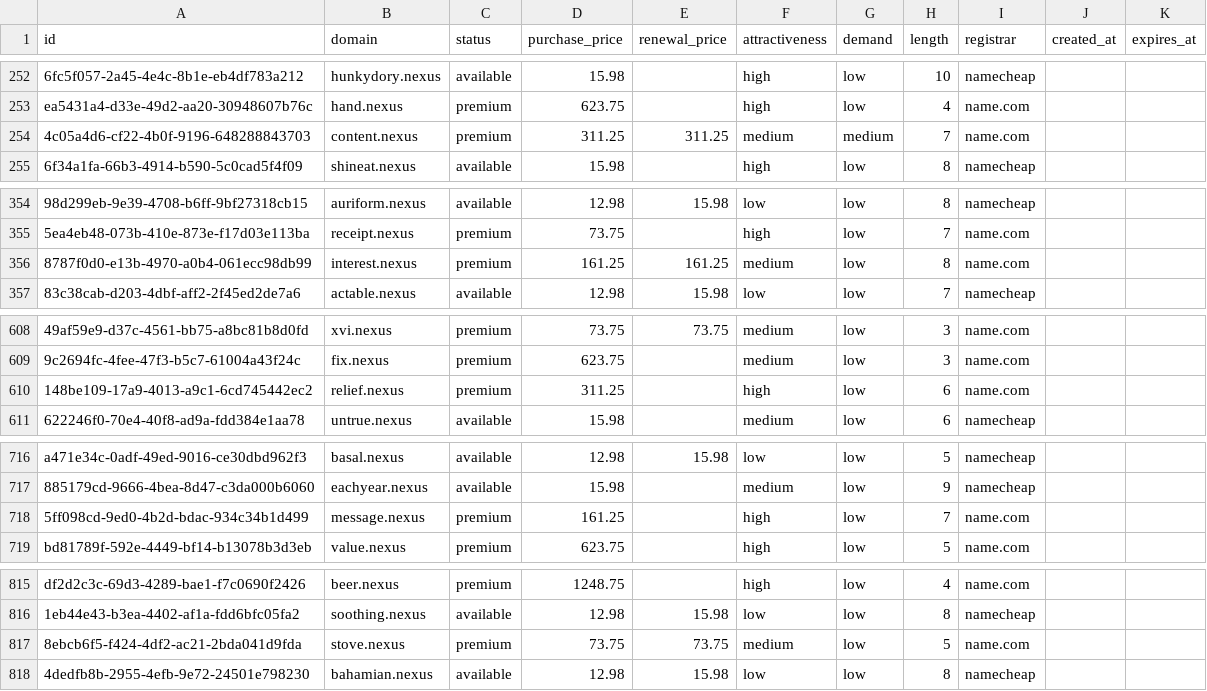
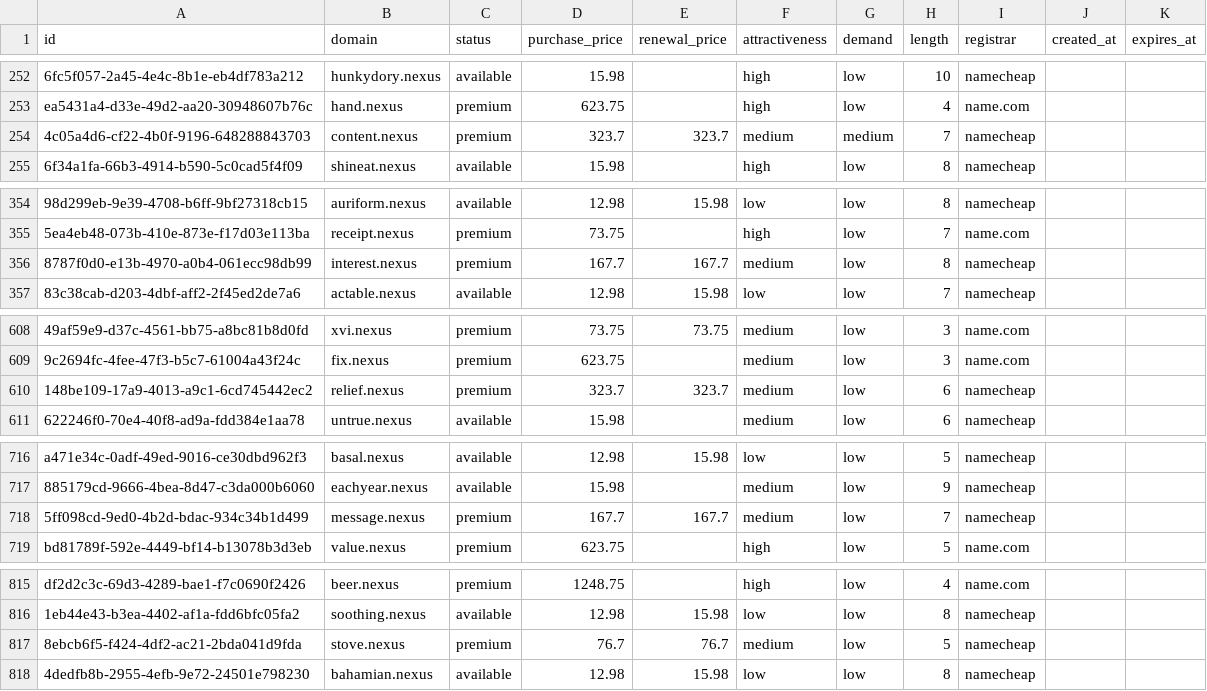
Before and after one commit to UniqueDomains/nexus-oneword-domains, a CSV file: nexus.csv, drawn as a sheet; only a part is shown, gaps mark what is left out; the diff names each change by its address in the sheet, - before the commit and + after, or states it on an @@ line.

Commit message:
Domains update

```diff
--- a/nexus.csv
+++ b/nexus.csv
-D254 (purchase_price): 311.25
+D254 (purchase_price): 323.7
-E254 (renewal_price): 311.25
+E254 (renewal_price): 323.7
-I254 (registrar): name.com
+I254 (registrar): namecheap
-D356 (purchase_price): 161.25
+D356 (purchase_price): 167.7
-E356 (renewal_price): 161.25
+E356 (renewal_price): 167.7
-I356 (registrar): name.com
+I356 (registrar): namecheap
-D610 (purchase_price): 311.25
+D610 (purchase_price): 323.7
-E610 (renewal_price): (empty)
+E610 (renewal_price): 323.7
-F610 (attractiveness): high
+F610 (attractiveness): medium
-I610 (registrar): name.com
+I610 (registrar): namecheap
-D718 (purchase_price): 161.25
+D718 (purchase_price): 167.7
-E718 (renewal_price): (empty)
+E718 (renewal_price): 167.7
-F718 (attractiveness): high
+F718 (attractiveness): medium
-I718 (registrar): name.com
+I718 (registrar): namecheap
-D817 (purchase_price): 73.75
+D817 (purchase_price): 76.7
-E817 (renewal_price): 73.75
+E817 (renewal_price): 76.7
-I817 (registrar): name.com
+I817 (registrar): namecheap
```
Also changed, not shown: 4 other files.
